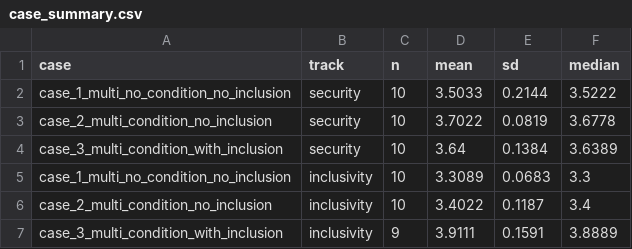
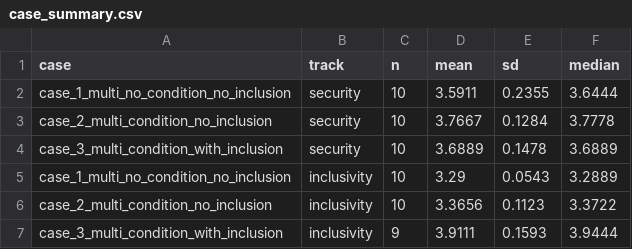
Before and after one commit to Japskua/paper_llm_for_secure_inclusive_auth, a CSV file: final_evaluations/results_v2/analysis/case_summary.csv, drawn as a sheet.

```diff
--- a/final_evaluations/results_v2/analysis/case_summary.csv
+++ b/final_evaluations/results_v2/analysis/case_summary.csv
@@ -1,7 +1,7 @@
 case,track,n,mean,sd,median
-case_1_multi_no_condition_no_inclusion,security,10,3.5033,0.2144,3.5222
-case_2_multi_condition_no_inclusion,security,10,3.7022,0.0819,3.6778
-case_3_multi_condition_with_inclusion,security,10,3.64,0.1384,3.6389
-case_1_multi_no_condition_no_inclusion,inclusivity,10,3.3089,0.0683,3.3
-case_2_multi_condition_no_inclusion,inclusivity,10,3.4022,0.1187,3.4
-case_3_multi_condition_with_inclusion,inclusivity,9,3.9111,0.1591,3.8889
+case_1_multi_no_condition_no_inclusion,security,10,3.5911,0.2355,3.6444
+case_2_multi_condition_no_inclusion,security,10,3.7667,0.1284,3.7778
+case_3_multi_condition_with_inclusion,security,10,3.6889,0.1478,3.6889
+case_1_multi_no_condition_no_inclusion,inclusivity,10,3.29,0.0543,3.2889
+case_2_multi_condition_no_inclusion,inclusivity,10,3.3656,0.1123,3.3722
+case_3_multi_condition_with_inclusion,inclusivity,9,3.9111,0.1593,3.9444
```
Also changed, not shown: final_evaluations/results_v2/analysis/artifact_scores.csv, final_evaluations/results_v2/analysis/case_comparisons.csv, 4 other files.
